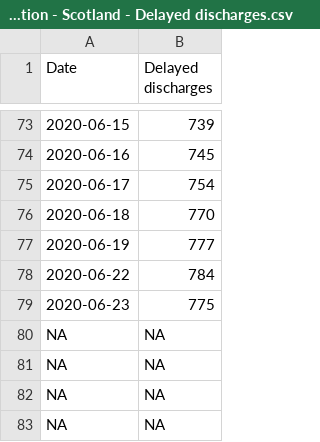
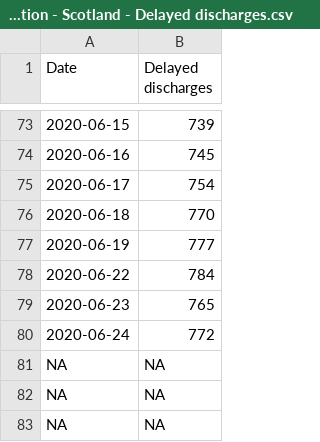
Before and after one commit to ScotGovAnalysis/COVID-19-Management-Information-Up-to-11-04-2022, a CSV file: COVID19 - Daily Management Information - Scotland - Delayed discharges.csv, drawn as a sheet; only a part is shown, gaps mark what is left out.

Commit message:
re-ran data for 25/06/2020

```diff
--- a/COVID19 - Daily Management Information - Scotland - Delayed discharges.csv
+++ b/COVID19 - Daily Management Information - Scotland - Delayed discharges.csv
@@ -78,4 +78,4 @@ Date,Delayed discharges
 2020-06-22,784
-2020-06-23,775
-NA,NA
+2020-06-23,765
+2020-06-24,772
 NA,NA
```
Also changed, not shown: COVID19 - Daily Management Information - Scotland - Ambulance.csv, COVID19 - Daily Management Information - Scotland - Calls.csv, 13 other files.
